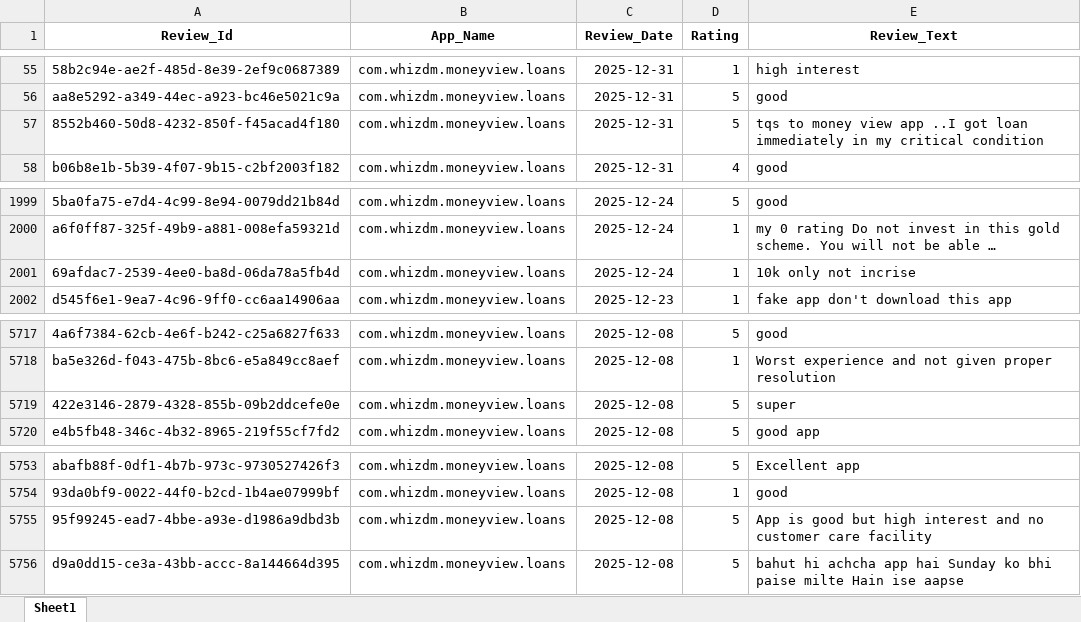
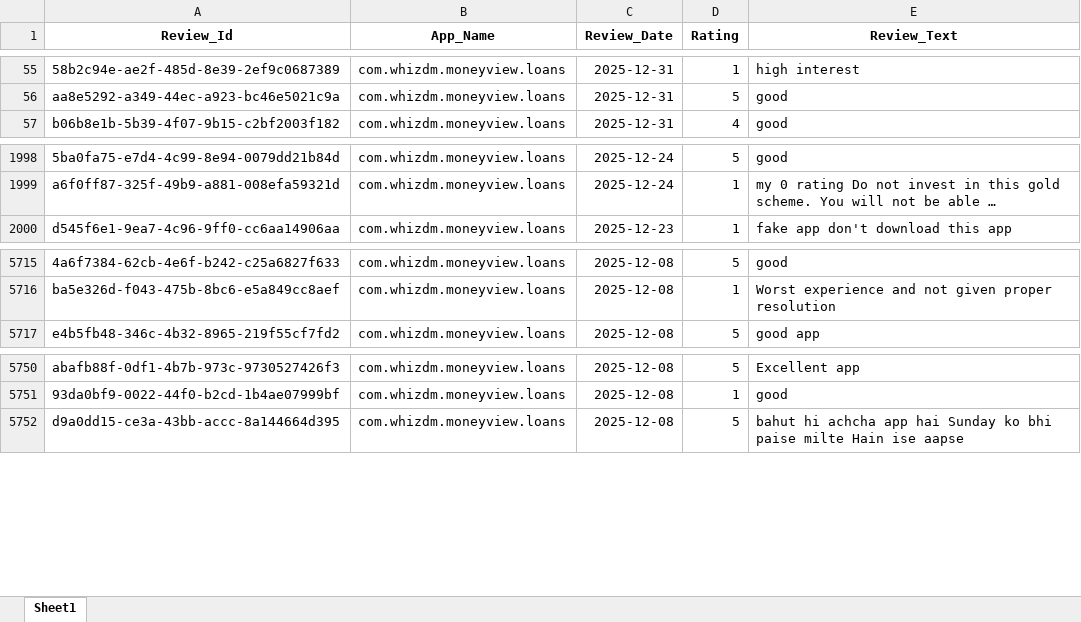
Before and after one commit to vidyasagarmane8/Github-vs-Pycharm, an Excel workbook: MoneyView_Dec25_Data.xlsx, sheet Sheet1, drawn as a sheet; only a part is shown, gaps mark what is left out; long unchanged cells end in …; values as stored, in another font and other column widths than the file's, no borders; the diff names each change by its address in the sheet, - before the commit and + after, or states it on an @@ line.

```diff
--- a/MoneyView_Dec25_Data.xlsx (sheet Sheet1)
+++ b/MoneyView_Dec25_Data.xlsx (sheet Sheet1)
-row 57: 8552b460-50d8-4232-850f-f45acad4f180 | com.whizdm.moneyview.loans | 2025-12-31 | 5 | tqs to money view app ..I got loan immediately in my critical condition
-row 2001: 69afdac7-2539-4ee0-ba8d-06da78a5fb4d | com.whizdm.moneyview.loans | 2025-12-24 | 1 | 10k only not incrise
-row 5719: 422e3146-2879-4328-855b-09b2ddcefe0e | com.whizdm.moneyview.loans | 2025-12-08 | 5 | super
-row 5755: 95f99245-ead7-4bbe-a93e-d1986a9dbd3b | com.whizdm.moneyview.loans | 2025-12-08 | 5 | App is good but high interest and no customer care facility
```
